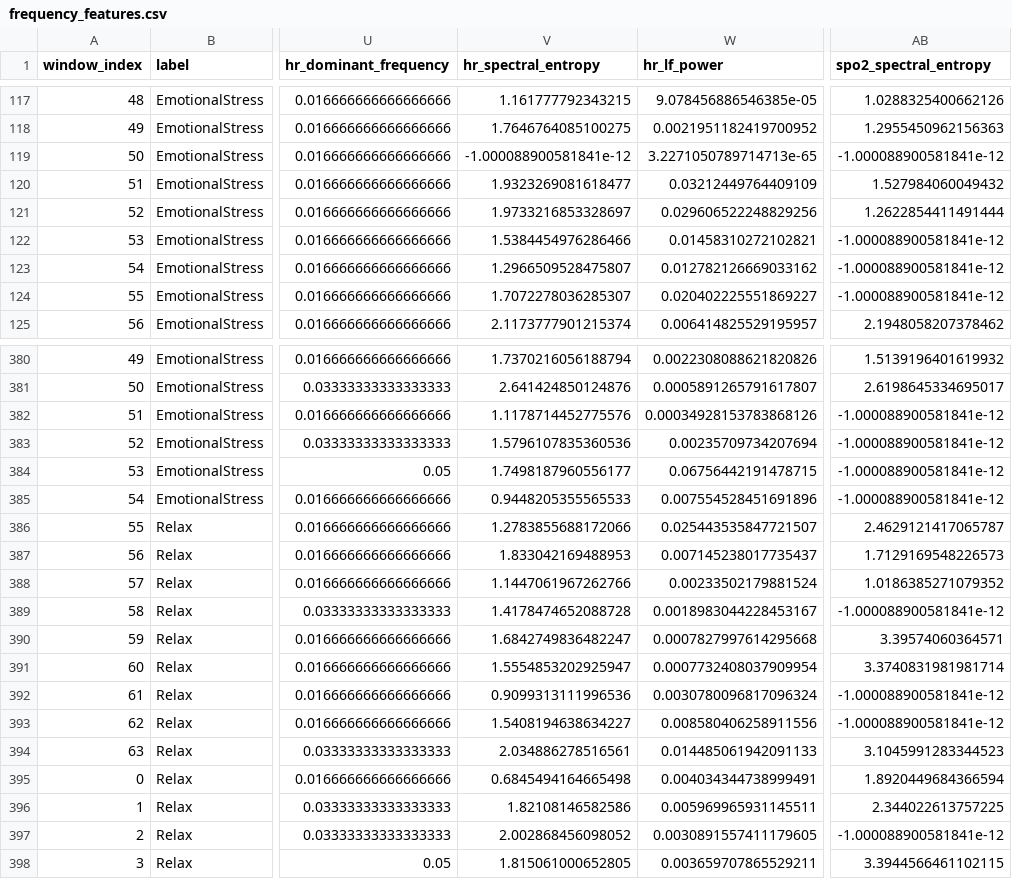
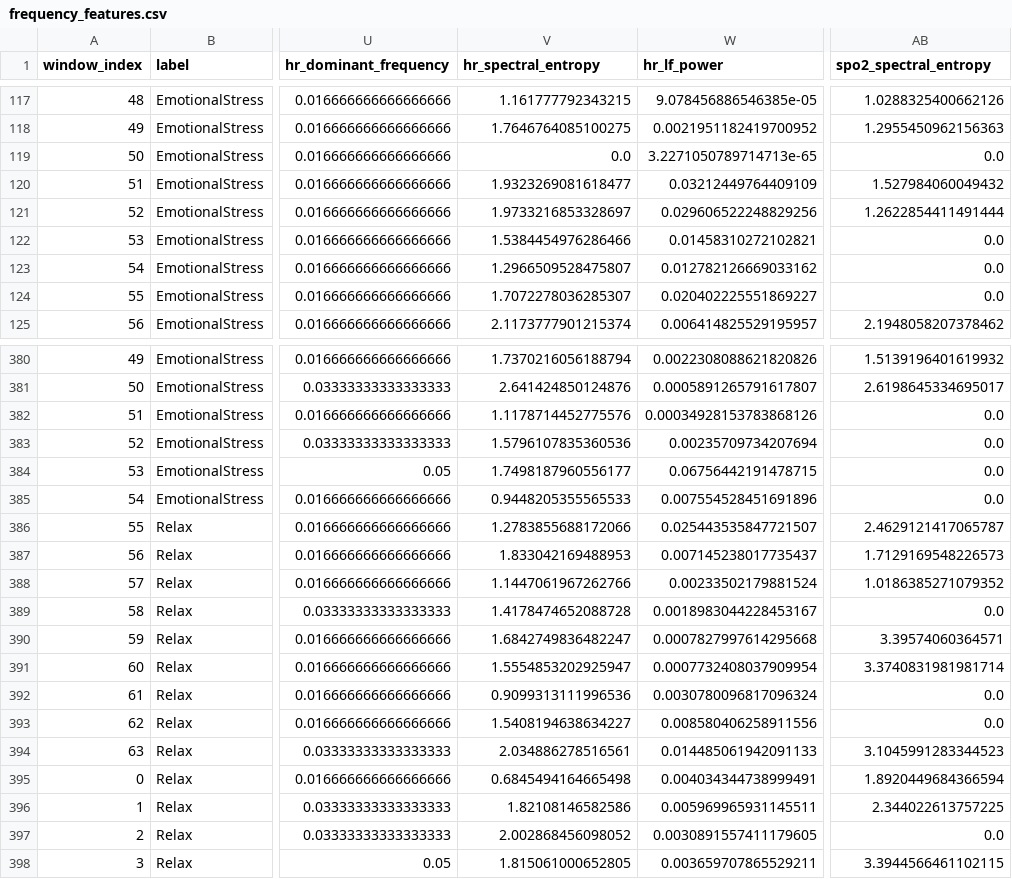
Before and after one commit to Nesa002/biosignal-stress-classification, a CSV file: outputs/processed/frequency_features.csv, drawn as a sheet; only a part is shown, gaps mark what is left out; the diff covers the shown part only; the diff names each change by its address in the sheet, - before the commit and + after, or states it on an @@ line.

```diff
--- a/outputs/processed/frequency_features.csv
+++ b/outputs/processed/frequency_features.csv
-V119 (hr_spectral_entropy): -1.000088900581841e-12
+V119 (hr_spectral_entropy): 0.0
-AB119 (spo2_spectral_entropy): -1.000088900581841e-12
+AB119 (spo2_spectral_entropy): 0.0
-AB122:AB124 (spo2_spectral_entropy): -1.000088900581841e-12
+AB122:AB124 (spo2_spectral_entropy): 0.0
-AB382:AB385 (spo2_spectral_entropy): -1.000088900581841e-12
+AB382:AB385 (spo2_spectral_entropy): 0.0
-AB389 (spo2_spectral_entropy): -1.000088900581841e-12
+AB389 (spo2_spectral_entropy): 0.0
-AB392:AB393 (spo2_spectral_entropy): -1.000088900581841e-12
+AB392:AB393 (spo2_spectral_entropy): 0.0
-AB397 (spo2_spectral_entropy): -1.000088900581841e-12
+AB397 (spo2_spectral_entropy): 0.0
```
Also changed, not shown: 105 edited cells elsewhere in this file, 8 other files.
